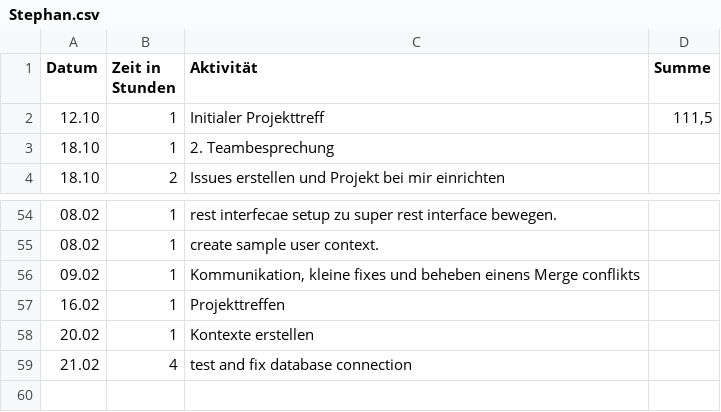
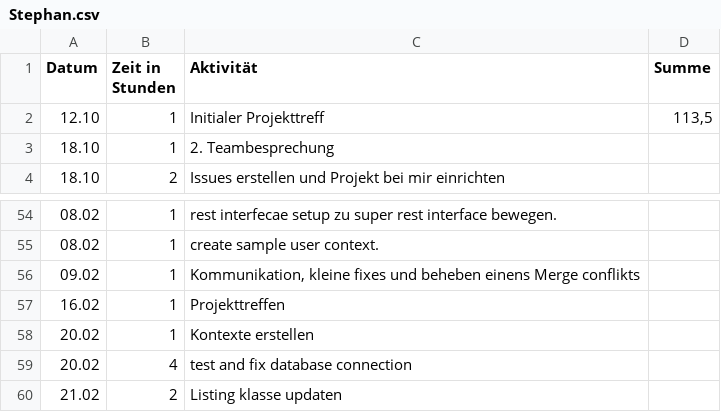
Before and after one commit to REMEXLabs/OpenAPE, a CSV file: Zeitaufwandsabschätzung/Stephan.csv, drawn as a sheet; only a part is shown, gaps mark what is left out.

Commit message:
update timetable

```diff
--- a/Zeitaufwandsabschätzung/Stephan.csv
+++ b/Zeitaufwandsabschätzung/Stephan.csv
@@ -1,3 +1,3 @@
 Datum,Zeit in Stunden,Aktivität,Summe
-12.10,1,Initialer Projekttreff,"111,5"
+12.10,1,Initialer Projekttreff,"113,5"
 18.10,1,2. Teambesprechung,
@@ -58,2 +58,3 @@ Datum,Zeit in Stunden,Aktivität,Summe
 20.02,1,Kontexte erstellen,
-21.02,4,test and fix database connection,
+20.02,4,test and fix database connection,
+21.02,2,Listing klasse updaten,
```
